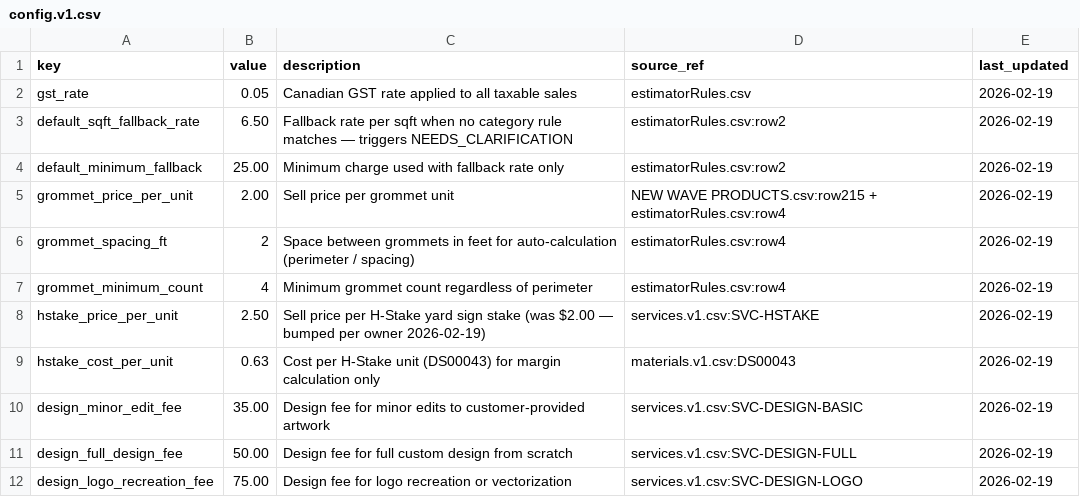
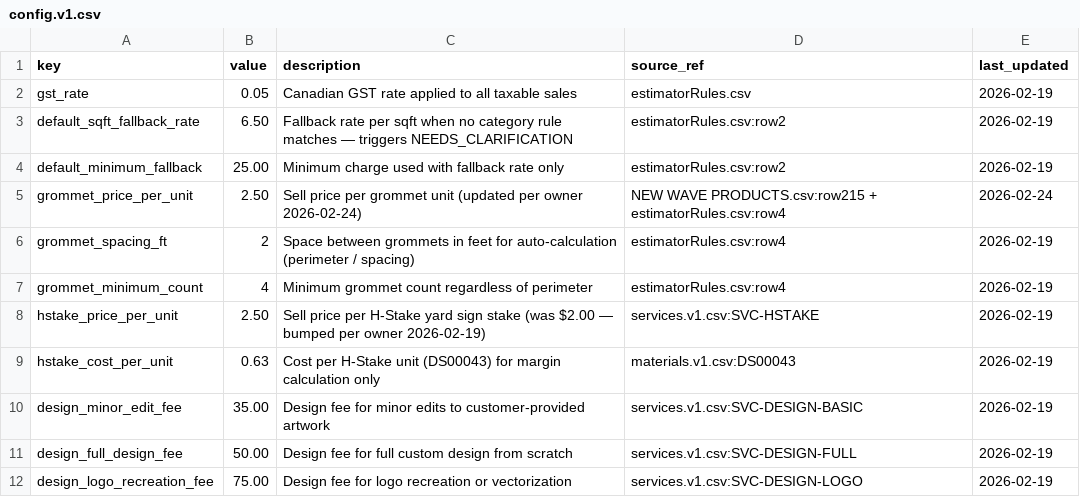
Before and after one commit to tubby124/truecolor-estimator, a CSV file: data/tables/config.v1.csv, drawn as a sheet; only a part is shown.

```diff
--- a/data/tables/config.v1.csv
+++ b/data/tables/config.v1.csv
@@ -4,3 +4,3 @@ default_sqft_fallback_rate,6.50,Fallback rate per sqft when no category rule mat
 default_minimum_fallback,25.00,Minimum charge used with fallback rate only,estimatorRules.csv:row2,2026-02-19
-grommet_price_per_unit,2.00,Sell price per grommet unit,NEW WAVE PRODUCTS.csv:row215 + estimatorRules.csv:row4,2026-02-19
+grommet_price_per_unit,2.50,Sell price per grommet unit (updated per owner 2026-02-24),NEW WAVE PRODUCTS.csv:row215 + estimatorRules.csv:row4,2026-02-24
 grommet_spacing_ft,2,Space between grommets in feet for auto-calculation (perimeter / spacing),estimatorRules.csv:row4,2026-02-19
```
Also changed, not shown: 4 other files.
